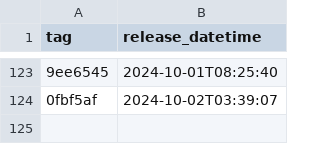
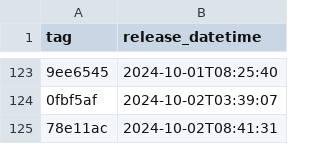
Before and after one commit to NHSDigital/prescriptionsforpatients, a CSV file: _data/internal-dev-sandbox_deployments.csv, drawn as a sheet; only a part is shown, gaps mark what is left out; the diff names each change by its address in the sheet, - before the commit and + after, or states it on an @@ line.

```diff
--- a/_data/internal-dev-sandbox_deployments.csv
+++ b/_data/internal-dev-sandbox_deployments.csv
+row 125: 78e11ac | 2024-10-02T08:41:31
```
Also changed, not shown: 1 other file.
